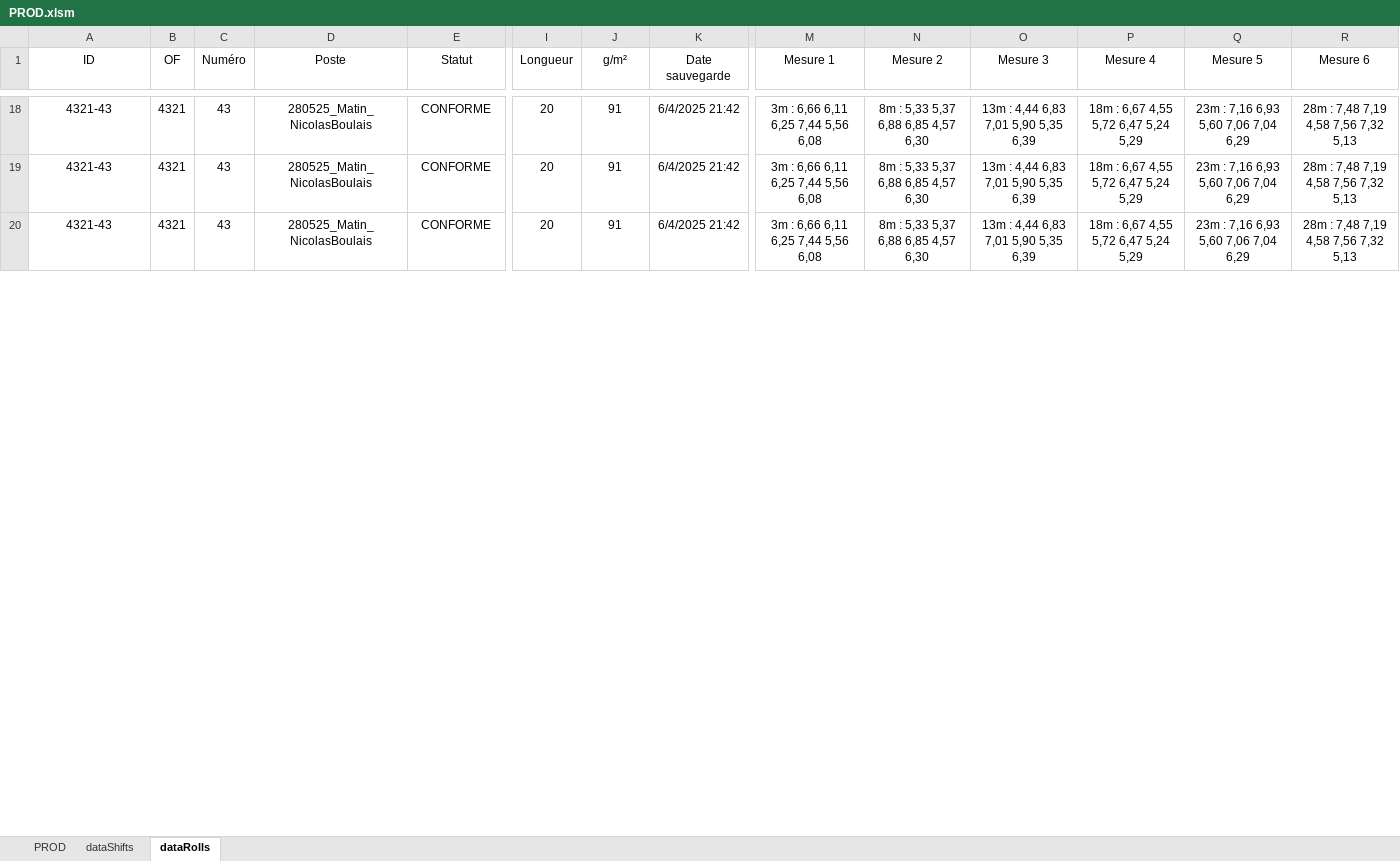
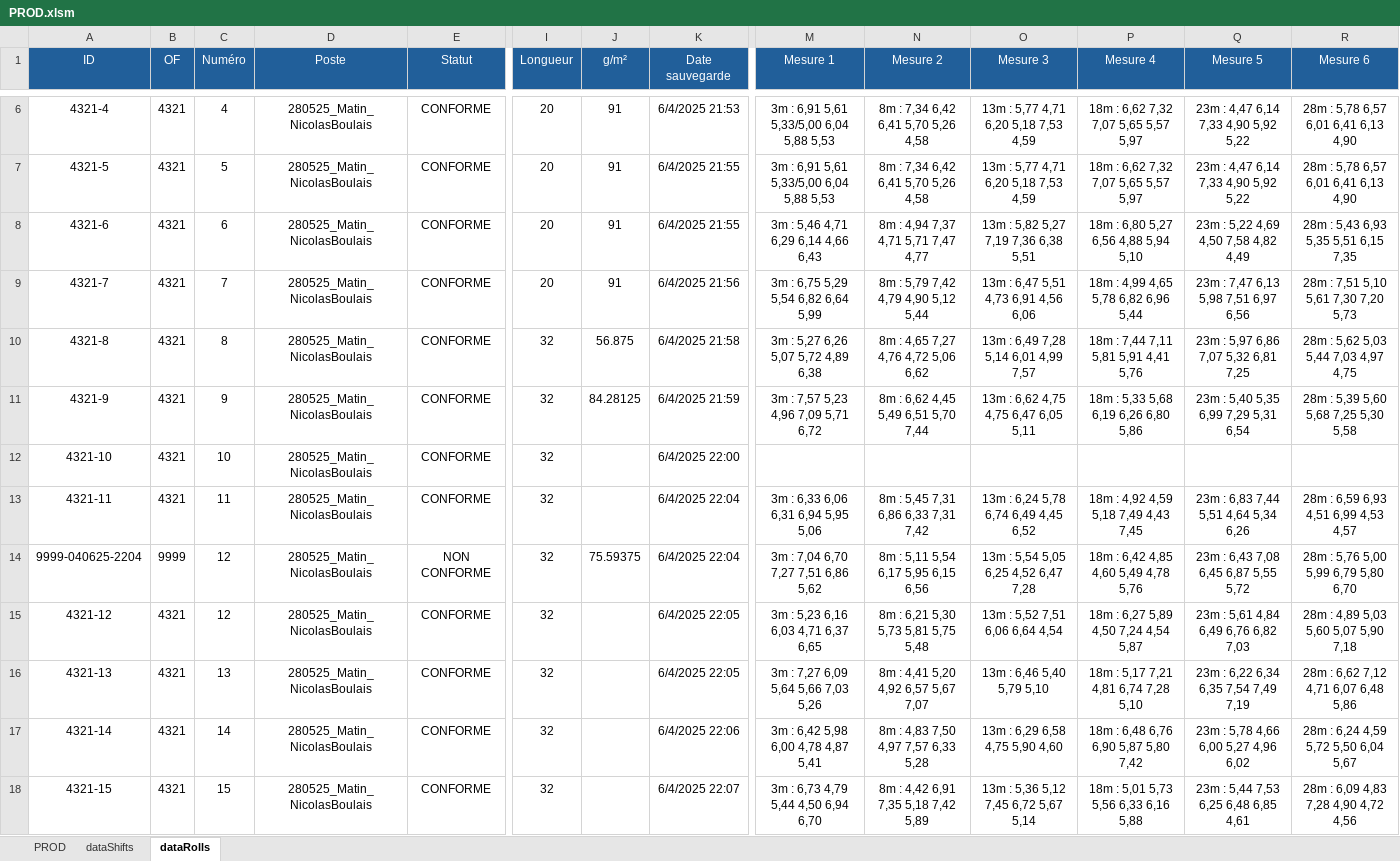
Before and after one commit to NicoWithManyO/Ligne-G, an Excel workbook: PROD.xlsm, sheet dataRolls, drawn as a sheet; only a part is shown, gaps mark what is left out; values as stored, in another font and other column widths than the file's, no borders; conditional formats not drawn; addresses are those after the commit; rows hold the shown columns only; the diff covers the shown part only; the diff names each change by its address in the sheet, - before the commit and + after, or states it on an @@ line.

Commit message:
Enhance modExportProd.bas and modQuality.bas by adding logic to check for existing roll IDs before saving and improving data handling for thickness measurements. Introduced a new function to verify the presence of required thicknesses and updated user prompts for better feedback. Additionally, modified the saveRollFromProd subroutine to manage worksheet protection and data clearing more effectively.

```diff
--- a/PROD.xlsm (sheet dataRolls)
+++ b/PROD.xlsm (sheet dataRolls)
@@ A1:R1 fill: none → #215F9A, text colour: black → #FFFFFF @@
-A6 (ID): 4321-43
+A6 (ID): 4321-4
-C6 (Numéro): 43
+C6 (Numéro): 4
-K6 (Date sauvegarde): 6/4/2025 21:42
+K6 (Date sauvegarde): 6/4/2025 21:53
-M6:M7 (Mesure 1): 3m : 6,66 6,11 6,25 7,44 5,56 6,08
+M6:M7 (Mesure 1): 3m : 6,91 5,61 5,33/5,00 6,04 5,88 5,53
-N6:N7 (Mesure 2): 8m : 5,33 5,37 6,88 6,85 4,57 6,30
+N6:N7 (Mesure 2): 8m : 7,34 6,42 6,41 5,70 5,26 4,58
-O6:O7 (Mesure 3): 13m : 4,44 6,83 7,01 5,90 5,35 6,39
+O6:O7 (Mesure 3): 13m : 5,77 4,71 6,20 5,18 7,53 4,59
-P6:P7 (Mesure 4): 18m : 6,67 4,55 5,72 6,47 5,24 5,29
+P6:P7 (Mesure 4): 18m : 6,62 7,32 7,07 5,65 5,57 5,97
-Q6:Q7 (Mesure 5): 23m : 7,16 6,93 5,60 7,06 7,04 6,29
+Q6:Q7 (Mesure 5): 23m : 4,47 6,14 7,33 4,90 5,92 5,22
-R6:R7 (Mesure 6): 28m : 7,48 7,19 4,58 7,56 7,32 5,13
+R6:R7 (Mesure 6): 28m : 5,78 6,57 6,01 6,41 6,13 4,90
-A7 (ID): 4321-43
+A7 (ID): 4321-5
-C7 (Numéro): 43
+C7 (Numéro): 5
-K7 (Date sauvegarde): 6/4/2025 21:42
+K7 (Date sauvegarde): 6/4/2025 21:55
+row 8: 4321-6 | 4321 | 6 | 280525_Matin_NicolasBoulais | CONFORME | 20 | 91 | 6/4/2025 21:55 | 3m : 5,46 4,71 6,29 6,14 4,66 6,43 | 8m : 4,94 7,37 4,71 5,71 7,47 4,77 | 13m : 5,82 5,27 7,19 7,36 6,38 5,51 | 18m : 6,80 5,27 6,56 4,88 5,94 5,10 | 23m : 5,22 4,69 4,50 7,58 4,82 4,49 | 28m : 5,43 6,93 5,35 5,51 6,15 7,35
+row 9: 4321-7 | 4321 | 7 | 280525_Matin_NicolasBoulais | CONFORME | 20 | 91 | 6/4/2025 21:56 | 3m : 6,75 5,29 5,54 6,82 6,64 5,99 | 8m : 5,79 7,42 4,79 4,90 5,12 5,44 | 13m : 6,47 5,51 4,73 6,91 4,56 6,06 | 18m : 4,99 4,65 5,78 6,82 6,96 5,44 | 23m : 7,47 6,13 5,98 7,51 6,97 6,56 | 28m : 7,51 5,10 5,61 7,30 7,20 5,73
-A10 (ID): 4321-43
+A10 (ID): 4321-8
-C10 (Numéro): 43
+C10 (Numéro): 8
-I10 (Longueur): 20
+I10 (Longueur): 32
-J10 (g/m²): 91
+J10 (g/m²): 56.875
-K10 (Date sauvegarde): 6/4/2025 21:42
+K10 (Date sauvegarde): 6/4/2025 21:58
-M10 (Mesure 1): 3m : 6,66 6,11 6,25 7,44 5,56 6,08
+M10 (Mesure 1): 3m : 5,27 6,26 5,07 5,72 4,89 6,38
-N10 (Mesure 2): 8m : 5,33 5,37 6,88 6,85 4,57 6,30
+N10 (Mesure 2): 8m : 4,65 7,27 4,76 4,72 5,06 6,62
-O10 (Mesure 3): 13m : 4,44 6,83 7,01 5,90 5,35 6,39
+O10 (Mesure 3): 13m : 6,49 7,28 5,14 6,01 4,99 7,57
-P10 (Mesure 4): 18m : 6,67 4,55 5,72 6,47 5,24 5,29
+P10 (Mesure 4): 18m : 7,44 7,11 5,81 5,91 4,41 5,76
-Q10 (Mesure 5): 23m : 7,16 6,93 5,60 7,06 7,04 6,29
+Q10 (Mesure 5): 23m : 5,97 6,86 7,07 5,32 6,81 7,25
-R10 (Mesure 6): 28m : 7,48 7,19 4,58 7,56 7,32 5,13
+R10 (Mesure 6): 28m : 5,62 5,03 5,44 7,03 4,97 4,75
+row 11: 4321-9 | 4321 | 9 | 280525_Matin_NicolasBoulais | CONFORME | 32 | 84.28125 | 6/4/2025 21:59 | 3m : 7,57 5,23 4,96 7,09 5,71 6,72 | 8m : 6,62 4,45 5,49 6,51 5,70 7,44 | 13m : 6,62 4,75 4,75 6,47 6,05 5,11 | 18m : 5,33 5,68 6,19 6,26 6,80 5,86 | 23m : 5,40 5,35 6,99 7,29 5,31 6,54 | 28m : 5,39 5,60 5,68 7,25 5,30 5,58
+row 12: 4321-10 | 4321 | 10 | 280525_Matin_NicolasBoulais | CONFORME | 32 |  | 6/4/2025 22:00
+row 13: 4321-11 | 4321 | 11 | 280525_Matin_NicolasBoulais | CONFORME | 32 |  | 6/4/2025 22:04 | 3m : 6,33 6,06 6,31 6,94 5,95 5,06 | 8m : 5,45 7,31 6,86 6,33 7,31 7,42 | 13m : 6,24 5,78 6,74 6,49 4,45 6,52 | 18m : 4,92 4,59 5,18 7,49 4,43 7,45 | 23m : 6,83 7,44 5,51 4,64 5,34 6,26 | 28m : 6,59 6,93 4,51 6,99 4,53 4,57
+row 14: 9999-040625-2204 | 9999 | 12 | 280525_Matin_NicolasBoulais | NON CONFORME | 32 | 75.59375 | 6/4/2025 22:04 | 3m : 7,04 6,70 7,27 7,51 6,86 5,62 | 8m : 5,11 5,54 6,17 5,95 6,15 6,56 | 13m : 5,54 5,05 6,25 4,52 6,47 7,28 | 18m : 6,42 4,85 4,60 5,49 4,78 5,76 | 23m : 6,43 7,08 6,45 6,87 5,55 5,72 | 28m : 5,76 5,00 5,99 6,79 5,80 6,70
+row 15: 4321-12 | 4321 | 12 | 280525_Matin_NicolasBoulais | CONFORME | 32 |  | 6/4/2025 22:05 | 3m : 5,23 6,16 6,03 4,71 6,37 6,65 | 8m : 6,21 5,30 5,73 5,81 5,75 5,48 | 13m : 5,52 7,51 6,06 6,64 4,54 | 18m : 6,27 5,89 4,50 7,24 4,54 5,87 | 23m : 5,61 4,84 6,49 6,76 6,82 7,03 | 28m : 4,89 5,03 5,60 5,07 5,90 7,18
+row 16: 4321-13 | 4321 | 13 | 280525_Matin_NicolasBoulais | CONFORME | 32 |  | 6/4/2025 22:05 | 3m : 7,27 6,09 5,64 5,66 7,03 5,26 | 8m : 4,41 5,20 4,92 6,57 5,67 7,07 | 13m : 6,46 5,40 5,79 5,10 | 18m : 5,17 7,21 4,81 6,74 7,28 5,10 | 23m : 6,22 6,34 6,35 7,54 7,49 7,19 | 28m : 6,62 7,12 4,71 6,07 6,48 5,86
+row 17: 4321-14 | 4321 | 14 | 280525_Matin_NicolasBoulais | CONFORME | 32 |  | 6/4/2025 22:06 | 3m : 6,42 5,98 6,00 4,78 4,87 5,41 | 8m : 4,83 7,50 4,97 7,57 6,33 5,28 | 13m : 6,29 6,58 4,75 5,90 4,60 | 18m : 6,48 6,76 6,90 5,87 5,80 7,42 | 23m : 5,78 4,66 6,00 5,27 4,96 6,02 | 28m : 6,24 4,59 5,72 5,50 6,04 5,67
+row 18: 4321-15 | 4321 | 15 | 280525_Matin_NicolasBoulais | CONFORME | 32 |  | 6/4/2025 22:07 | 3m : 6,73 4,79 5,44 4,50 6,94 6,70 | 8m : 4,42 6,91 7,35 5,18 7,42 5,89 | 13m : 5,36 5,12 7,45 6,72 5,67 5,14 | 18m : 5,01 5,73 5,56 6,33 6,16 5,88 | 23m : 5,44 7,53 6,25 6,48 6,85 4,61 | 28m : 6,09 4,83 7,28 4,90 4,72 4,56
```
Also changed, not shown: 5 added rows, 12 removed rows, 23 edited cells and cell formats elsewhere in this sheet, sheet PROD, charts or pictures, 2 other files.
